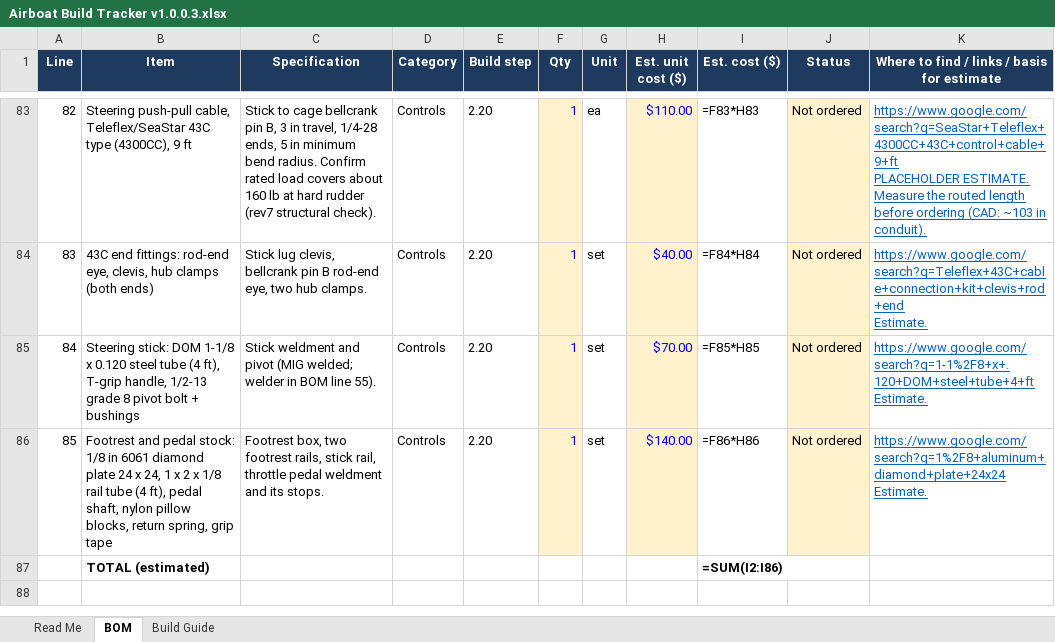
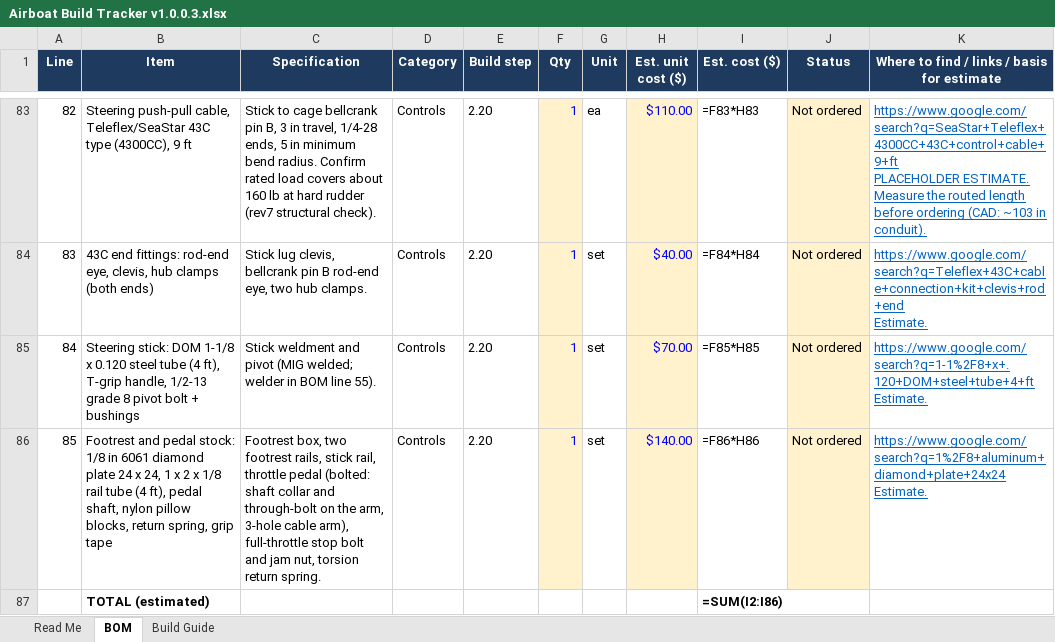
Before and after one commit to acappon/DIY-MiniAirboat, an Excel workbook: rev8_JonAirBoat/Airboat Build Tracker v1.0.0.3.xlsx, sheet BOM, drawn as a sheet; only a part is shown, gaps mark what is left out; values as stored, in another font and other column widths than the file's, no borders; formulas without a stored value are shown as written; the diff names each change by its address in the sheet, - before the commit and + after, or states it on an @@ line.

```diff
--- a/rev8_JonAirBoat/Airboat Build Tracker v1.0.0.3.xlsx (sheet BOM)
+++ b/rev8_JonAirBoat/Airboat Build Tracker v1.0.0.3.xlsx (sheet BOM)
-C86 (Specification): …throttle pedal weldment and its stops.
+C86 (Specification): …throttle pedal (bolted: shaft collar and through-bolt on the arm, 3-hole cable arm), full-throttle stop bolt and jam nut, torsion return spring.
```
Also changed, not shown: sheet Build Guide, 3 other files.
